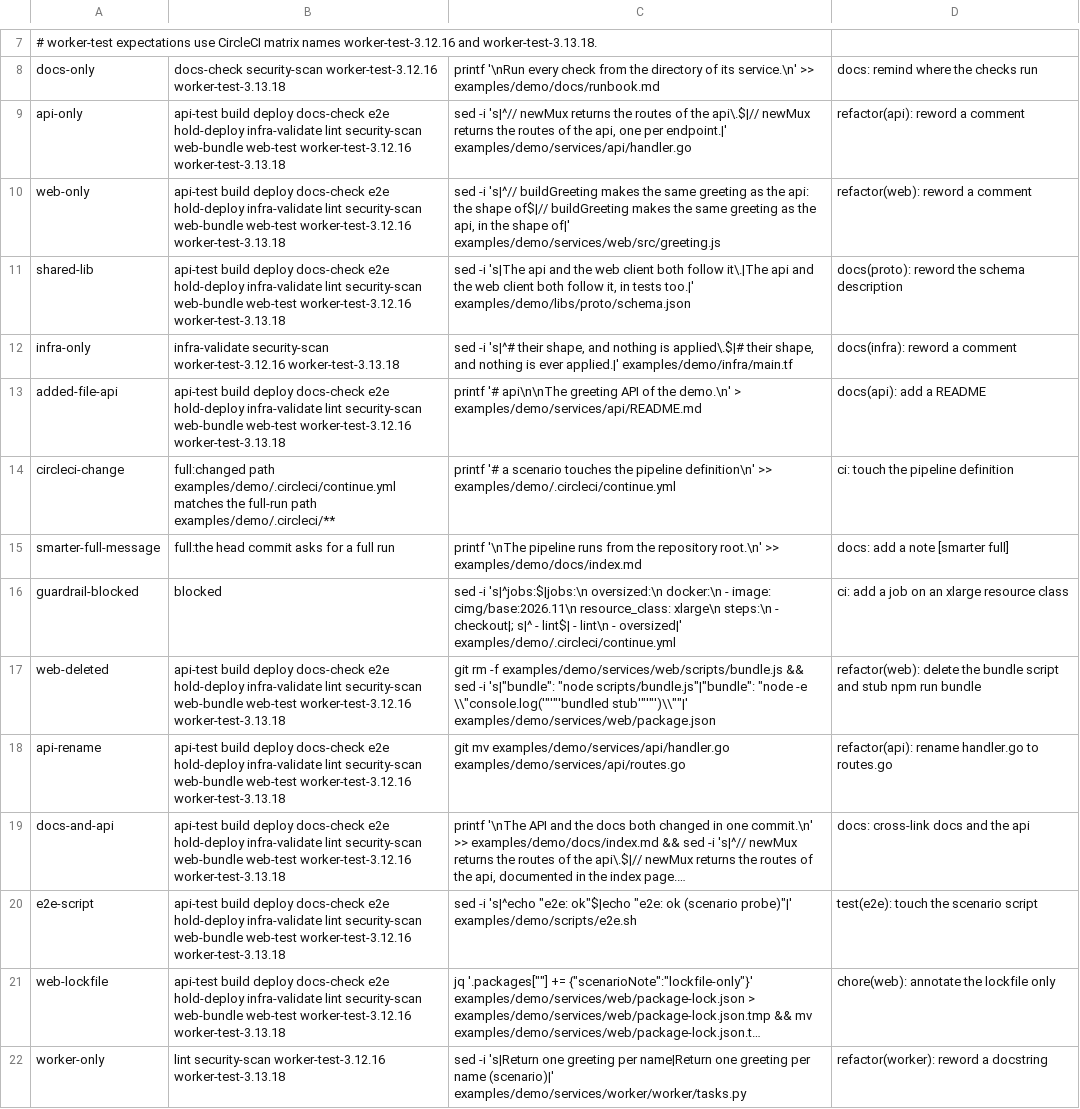
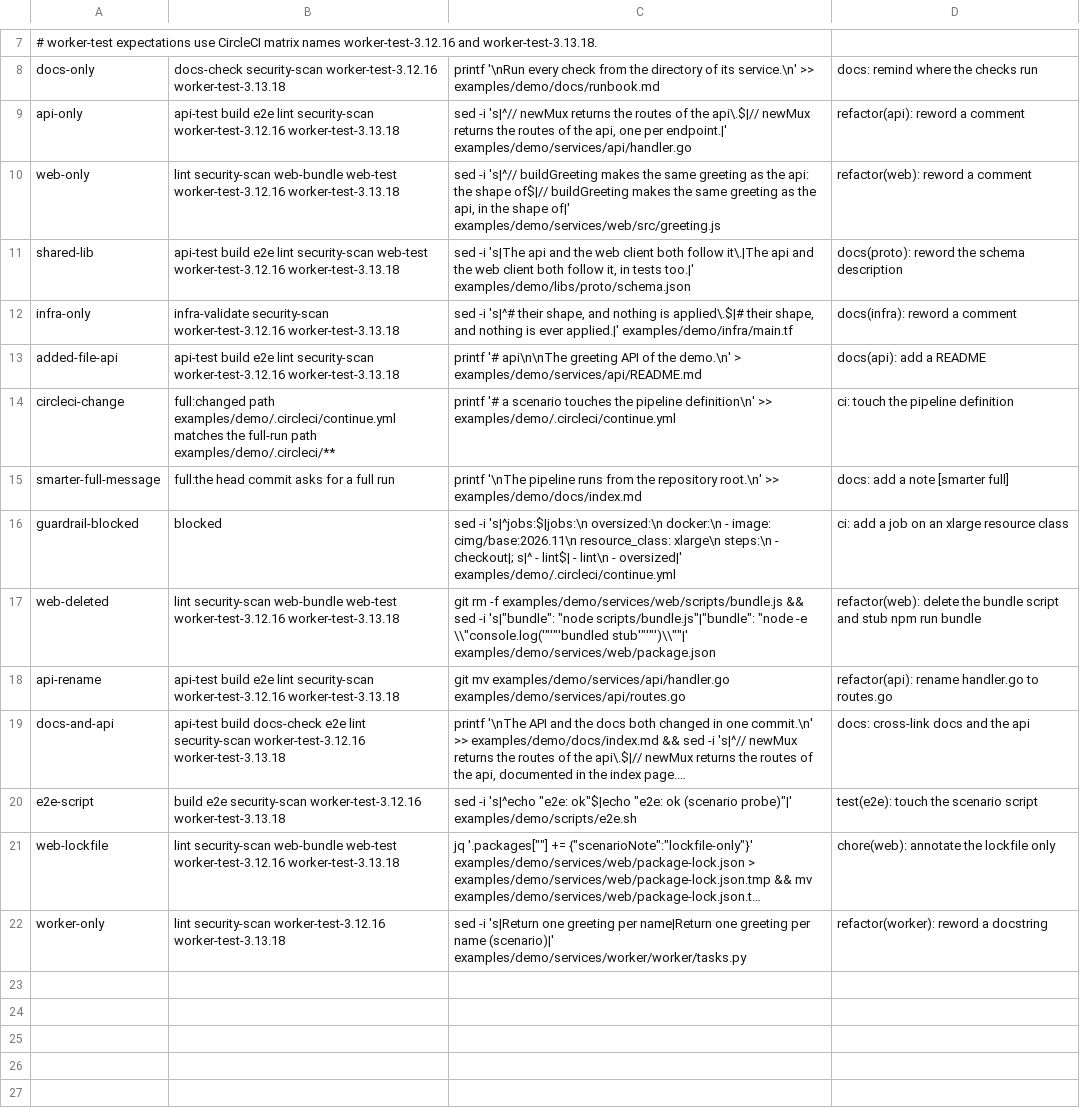
Before and after one commit to CircleCI-Labs/smarter-workflows, a TSV file: scripts/e2e/scenarios-demo.tsv, drawn as a sheet; only a part is shown, gaps mark what is left out; long unchanged cells end in …; the diff names each change by its address in the sheet, - before the commit and + after, or states it on an @@ line.

Commit message:
test(e2e): align expect.sh plan flags with setup configs
Pass --branch, --base, and --head like real pipelines; regenerate TSVs.

```diff
--- a/scripts/e2e/scenarios-demo.tsv
+++ b/scripts/e2e/scenarios-demo.tsv
-B9: api-test build deploy docs-check e2e hold-deploy infra-validate lint security-scan web-bundle web-test worker-test-3.12.16 worker-test-3.13.18
+B9: api-test build e2e lint security-scan worker-test-3.12.16 worker-test-3.13.18
-B10: api-test build deploy docs-check e2e hold-deploy infra-validate lint security-scan…
+B10: lint security-scan…
-B11: api-test build deploy docs-check e2e hold-deploy infra-validate lint security-scan web-bundle web-test worker-test-3.12.16…
+B11: api-test build e2e lint security-scan web-test worker-test-3.12.16…
-B13: api-test build deploy docs-check e2e hold-deploy infra-validate lint security-scan web-bundle web-test worker-test-3.12.16 worker-test-3.13.18
+B13: api-test build e2e lint security-scan worker-test-3.12.16 worker-test-3.13.18
-B17: api-test build deploy docs-check e2e hold-deploy infra-validate lint security-scan…
+B17: lint security-scan…
-B18: api-test build deploy docs-check e2e hold-deploy infra-validate lint security-scan web-bundle web-test worker-test-3.12.16 worker-test-3.13.18
+B18: api-test build e2e lint security-scan worker-test-3.12.16 worker-test-3.13.18
-B19: api-test build deploy docs-check e2e hold-deploy infra-validate lint security-scan web-bundle web-test worker-test-3.12.16 worker-test-3.13.18
+B19: api-test build docs-check e2e lint security-scan worker-test-3.12.16 worker-test-3.13.18
-B20: api-test build deploy docs-check e2e hold-deploy infra-validate lint security-scan web-bundle web-test worker-test-3.12.16 worker-test-3.13.18
+B20: build e2e security-scan worker-test-3.12.16 worker-test-3.13.18
-B21: api-test build deploy docs-check e2e hold-deploy infra-validate lint security-scan…
+B21: lint security-scan…
```
Also changed, not shown: scripts/e2e/scenarios-self.tsv, 1 other file.
